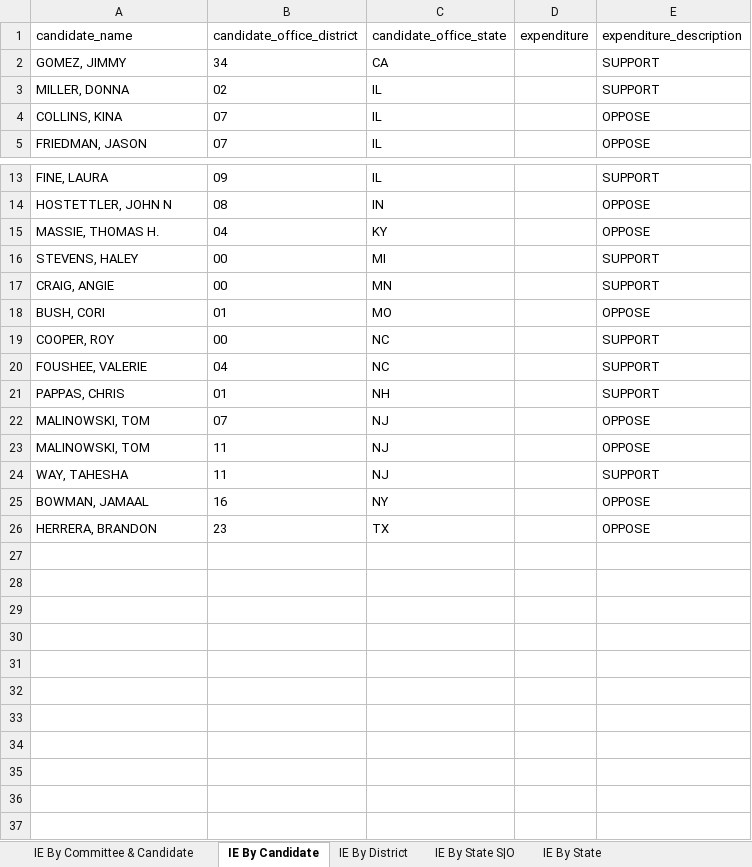
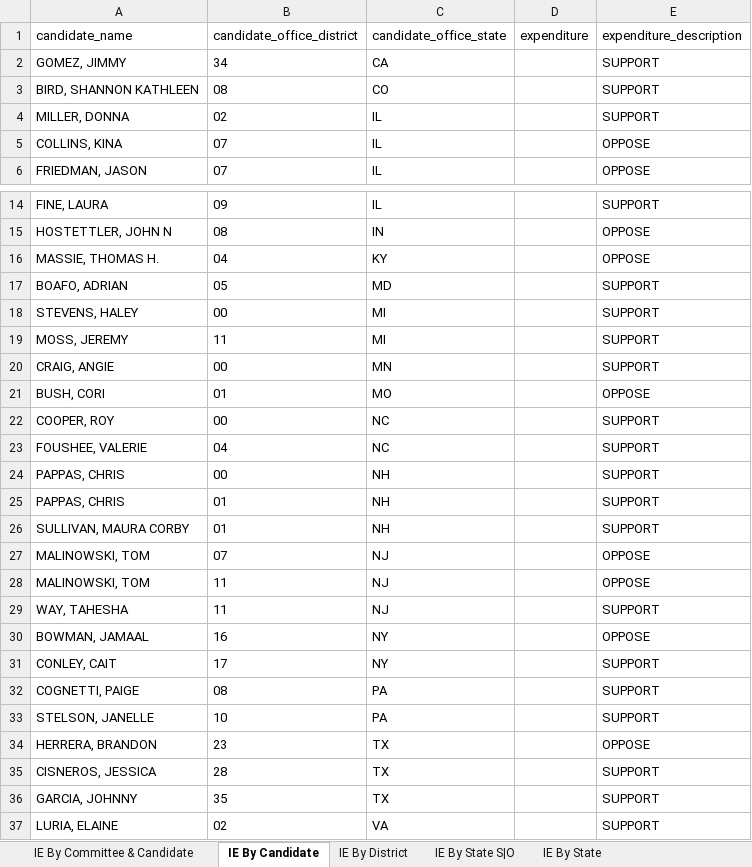
Before and after one commit to JJ-TrackAIPAC/TrackAIPAC, an Excel workbook: reports/pro-israel/pro-israel-independent-expenditure-region.xlsx, sheet IE By Candidate, drawn as a sheet; only a part is shown, gaps mark what is left out; values as stored, in another font and other column widths than the file's, no borders; table styles not drawn; the diff names each change by its address in the sheet, - before the commit and + after, or states it on an @@ line.

```diff
--- a/reports/pro-israel/pro-israel-independent-expenditure-region.xlsx (sheet IE By Candidate)
+++ b/reports/pro-israel/pro-israel-independent-expenditure-region.xlsx (sheet IE By Candidate)
+row 3: BIRD, SHANNON KATHLEEN | 08 | CO |  | SUPPORT
+row 17: BOAFO, ADRIAN | 05 | MD |  | SUPPORT
+row 19: MOSS, JEREMY | 11 | MI |  | SUPPORT
+row 24: PAPPAS, CHRIS | 00 | NH |  | SUPPORT
+row 26: SULLIVAN, MAURA CORBY | 01 | NH |  | SUPPORT
+row 31: CONLEY, CAIT | 17 | NY |  | SUPPORT
+row 32: COGNETTI, PAIGE | 08 | PA |  | SUPPORT
+row 33: STELSON, JANELLE | 10 | PA |  | SUPPORT
+row 35: CISNEROS, JESSICA | 28 | TX |  | SUPPORT
+row 36: GARCIA, JOHNNY | 35 | TX |  | SUPPORT
+row 37: LURIA, ELAINE | 02 | VA |  | SUPPORT
```
Also changed, not shown: sheet IE By Committee & Candidate, sheet IE By District, sheet Committee IE By State, sheet IE By State S|O, sheet IE By State, reports/pro-crypto/pro-crypto-candidate-lobby-lifetime-report.xlsx, reports/pro-crypto/pro-crypto-donors-report.xlsx, 20 other files.
